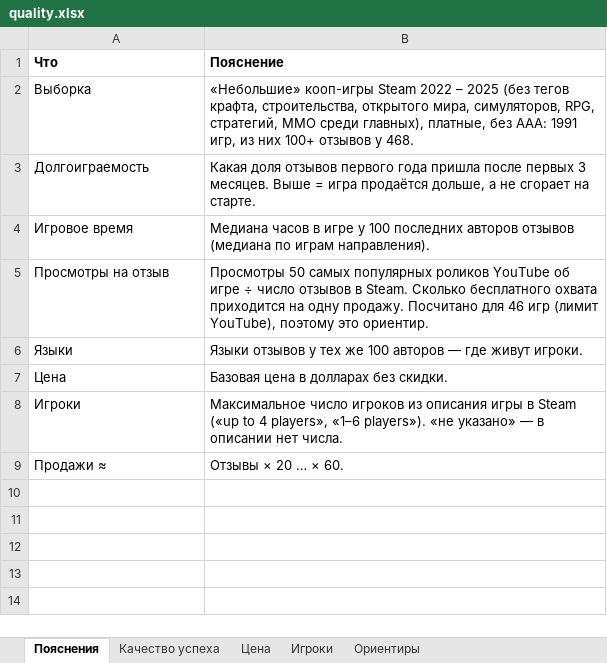
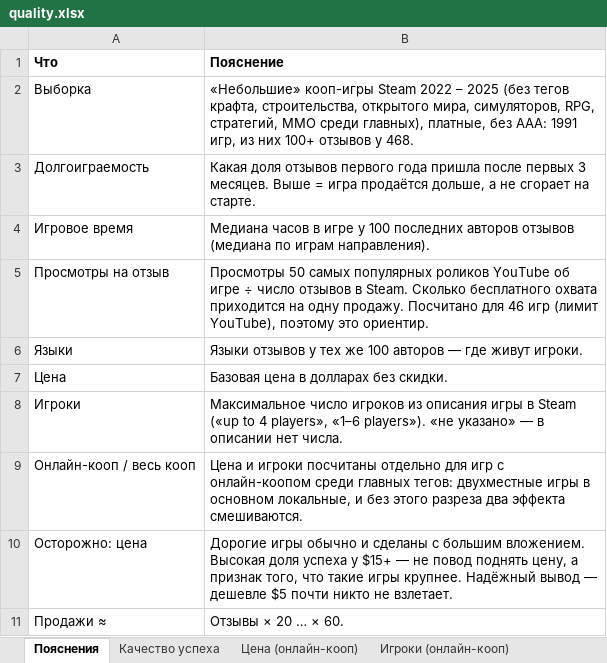
Before and after one commit to Marcel-Zaqouri-Blant/gamedev-market-research, an Excel workbook: data/quality.xlsx, sheet Пояснения, drawn as a sheet; values as stored, in another font and other column widths than the file's, no borders; the diff names each change by its address in the sheet, - before the commit and + after, or states it on an @@ line.

```diff
--- a/data/quality.xlsx (sheet Пояснения)
+++ b/data/quality.xlsx (sheet Пояснения)
-sheet tab: Цена
+sheet tab: Цена (онлайн-кооп)
-sheet tab: Игроки
+sheet tab: Игроки (онлайн-кооп)
+row 9: Онлайн-кооп / весь кооп | Цена и игроки посчитаны отдельно для игр с онлайн-коопом среди главных тегов: двухместные игры в основном локальные, и без этого разреза два эффекта смешиваются.
+row 10: Осторожно: цена | Дорогие игры обычно и сделаны с большим вложением. Высокая доля успеха у $15+ — не повод поднять цену, а признак того, что такие игры крупнее. Надёжный вывод — дешевле $5 почти никто не взлетает.
```
Also changed, not shown: sheet Игроки (онлайн-кооп), sheet Цена (онлайн-кооп), sheet Ориентиры, other sheet tabs, data/competitors.xlsx, 16 other files.
